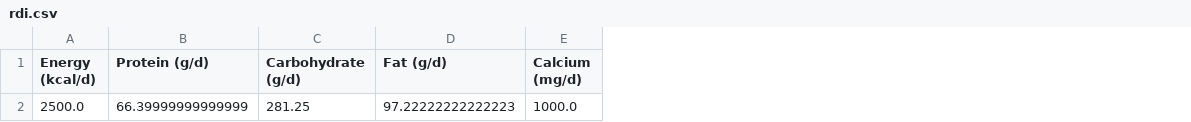
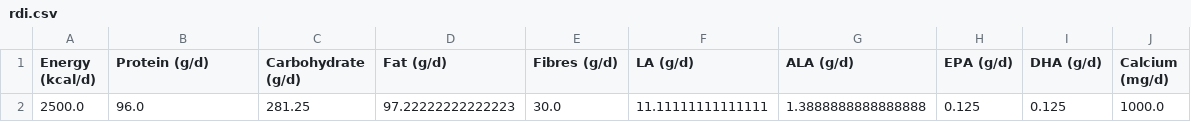
Before and after one commit to asmaier/optimal_diet, a CSV file: rdi.csv, drawn as a sheet; only a part is shown; the diff names each change by its address in the sheet, - before the commit and + after, or states it on an @@ line.

Commit message:
Added constraints for fiber,LA,ALA,DHA,EPA. Increased minimal protein recommendation. Recomputed diet.

```diff
--- a/rdi.csv
+++ b/rdi.csv
+column E (Fibres (g/d)), row 2: 30.0
+column F (LA (g/d)), row 2: 11.11111111111111
+column G (ALA (g/d)), row 2: 1.3888888888888888
+column H (EPA (g/d)), row 2: 0.125
+column I (DHA (g/d)), row 2: 0.125
-B2 (Protein (g/d)): 66.39999999999999
+B2 (Protein (g/d)): 96.0
```
Also changed, not shown: 3 other files.
